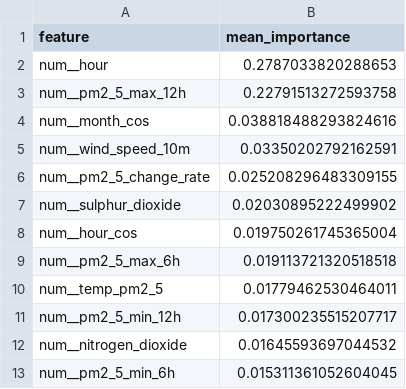
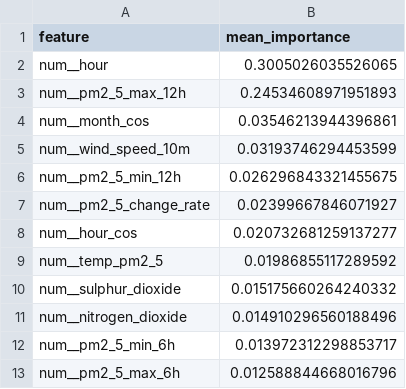
Before and after one commit to ByteCraftByLaiba/aqi-prediction-system, a CSV file: models/shap/pm2_5_tplus6h_shap.csv, drawn as a sheet.

```diff
--- a/models/shap/pm2_5_tplus6h_shap.csv
+++ b/models/shap/pm2_5_tplus6h_shap.csv
@@ -1,13 +1,13 @@
 feature,mean_importance
-num__hour,0.2787033820288653
-num__pm2_5_max_12h,0.22791513272593758
-num__month_cos,0.038818488293824616
-num__wind_speed_10m,0.03350202792162591
-num__pm2_5_change_rate,0.025208296483309155
-num__sulphur_dioxide,0.02030895222499902
-num__hour_cos,0.019750261745365004
-num__pm2_5_max_6h,0.019113721320518518
-num__temp_pm2_5,0.01779462530464011
-num__pm2_5_min_12h,0.017300235515207717
-num__nitrogen_dioxide,0.01645593697044532
-num__pm2_5_min_6h,0.015311361052604045
+num__hour,0.3005026035526065
+num__pm2_5_max_12h,0.24534608971951893
+num__month_cos,0.03546213944396861
+num__wind_speed_10m,0.03193746294453599
+num__pm2_5_min_12h,0.026296843321455675
+num__pm2_5_change_rate,0.02399667846071927
+num__hour_cos,0.020732681259137277
+num__temp_pm2_5,0.01986855117289592
+num__sulphur_dioxide,0.015175660264240332
+num__nitrogen_dioxide,0.014910296560188496
+num__pm2_5_min_6h,0.013972312298853717
+num__pm2_5_max_6h,0.012588844668016796
```
Also changed, not shown: models/shap/pm10_tplus3h_shap.csv, models/shap/pm10_tplus6h_shap.csv, 16 other files.
